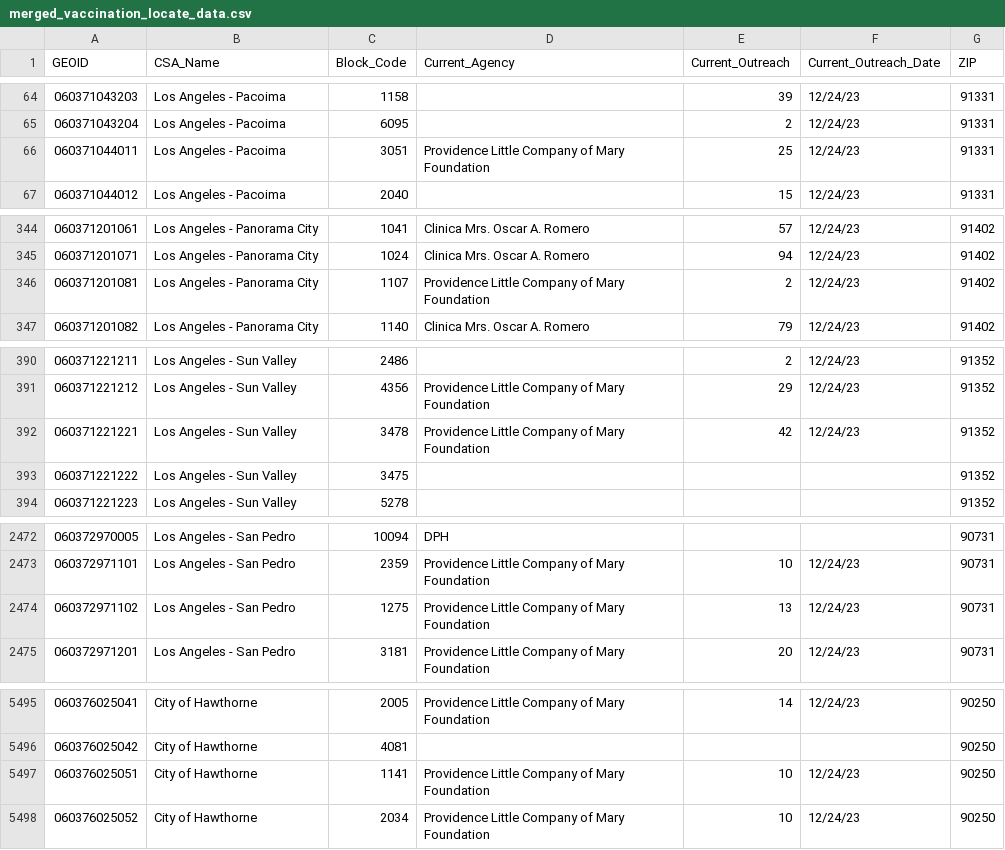
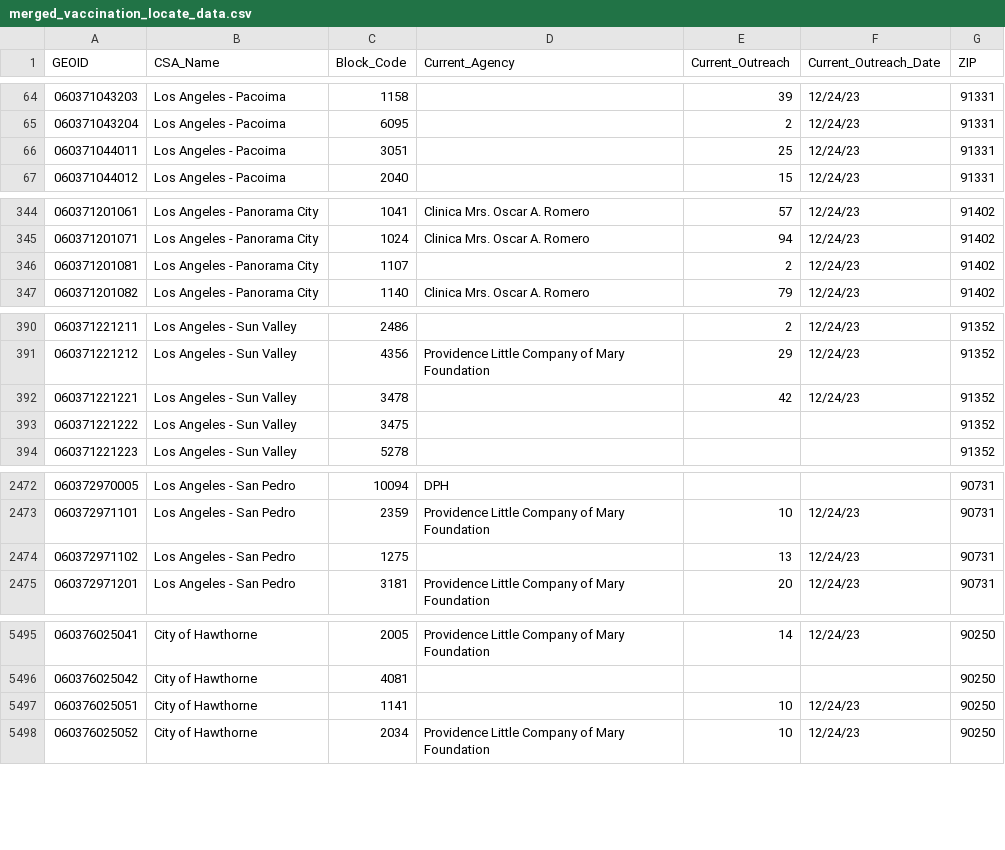
Before and after one commit to CHC-INC/chs-mapping, a CSV file: data/merged_vaccination_locate_data.csv, drawn as a sheet; only a part is shown, gaps mark what is left out.

```diff
--- a/data/merged_vaccination_locate_data.csv
+++ b/data/merged_vaccination_locate_data.csv
@@ -65,3 +65,3 @@
 "060371043204","Los Angeles - Pacoima",6095,,2,"12/24/23",91331
-"060371044011","Los Angeles - Pacoima",3051,"Providence Little Company of Mary Foundation",25,"12/24/23",91331
+"060371044011","Los Angeles - Pacoima",3051,,25,"12/24/23",91331
 "060371044012","Los Angeles - Pacoima",2040,,15,"12/24/23",91331
@@ -345,3 +345,3 @@
 "060371201071","Los Angeles - Panorama City",1024,"Clinica Mrs. Oscar A. Romero",94,"12/24/23",91402
-"060371201081","Los Angeles - Panorama City",1107,"Providence Little Company of Mary Foundation",2,"12/24/23",91402
+"060371201081","Los Angeles - Panorama City",1107,,2,"12/24/23",91402
 "060371201082","Los Angeles - Panorama City",1140,"Clinica Mrs. Oscar A. Romero",79,"12/24/23",91402
@@ -391,3 +391,3 @@
 "060371221212","Los Angeles - Sun Valley",4356,"Providence Little Company of Mary Foundation",29,"12/24/23",91352
-"060371221221","Los Angeles - Sun Valley",3478,"Providence Little Company of Mary Foundation",42,"12/24/23",91352
+"060371221221","Los Angeles - Sun Valley",3478,,42,"12/24/23",91352
 "060371221222","Los Angeles - Sun Valley",3475,,,,91352
@@ -2473,3 +2473,3 @@
 "060372971101","Los Angeles - San Pedro",2359,"Providence Little Company of Mary Foundation",10,"12/24/23",90731
-"060372971102","Los Angeles - San Pedro",1275,"Providence Little Company of Mary Foundation",13,"12/24/23",90731
+"060372971102","Los Angeles - San Pedro",1275,,13,"12/24/23",90731
 "060372971201","Los Angeles - San Pedro",3181,"Providence Little Company of Mary Foundation",20,"12/24/23",90731
@@ -5496,3 +5496,3 @@
 "060376025042","City of Hawthorne",4081,,,,90250
-"060376025051","City of Hawthorne",1141,"Providence Little Company of Mary Foundation",10,"12/24/23",90250
+"060376025051","City of Hawthorne",1141,,10,"12/24/23",90250
 "060376025052","City of Hawthorne",2034,"Providence Little Company of Mary Foundation",10,"12/24/23",90250
```
Also changed, not shown: 1 other file.
